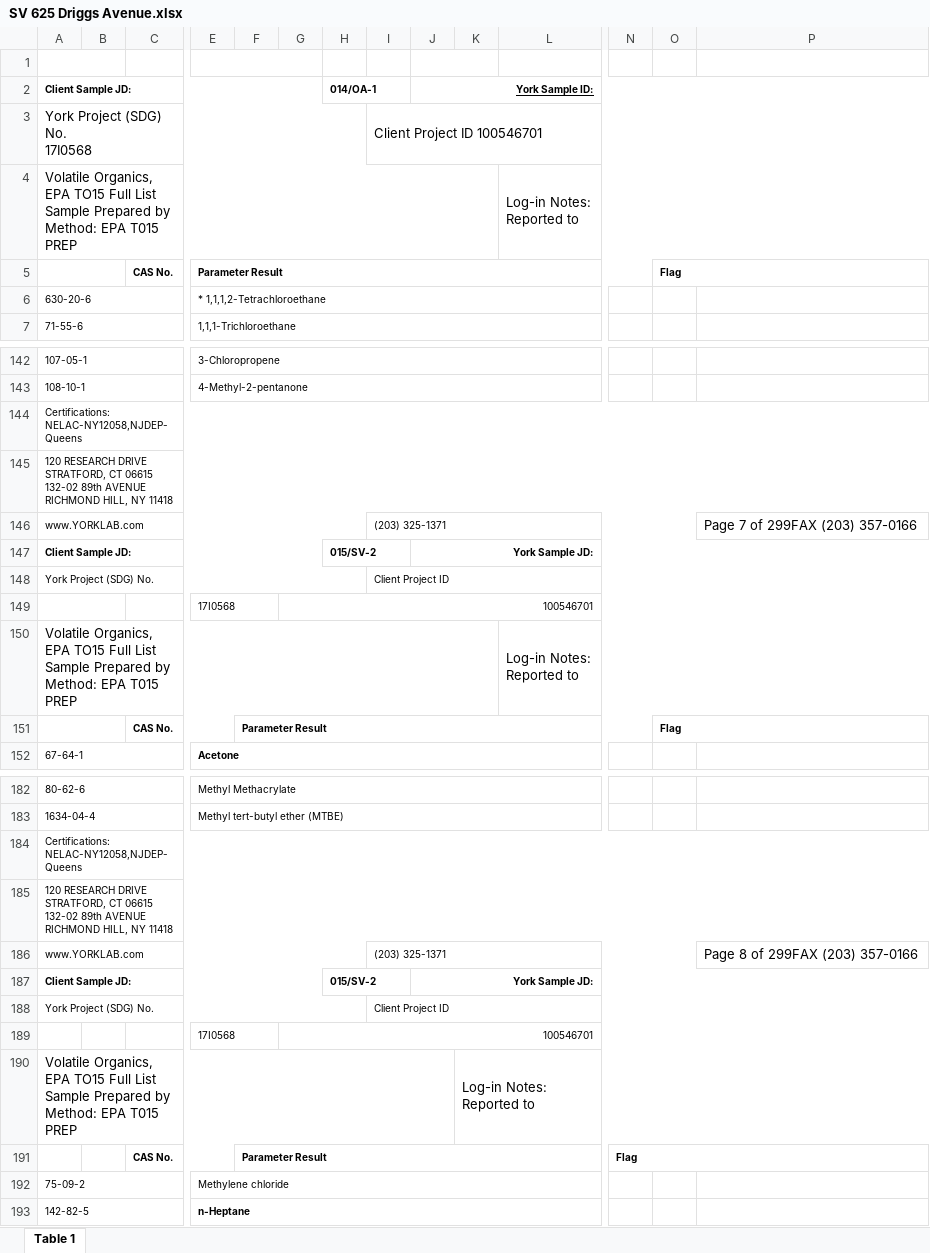
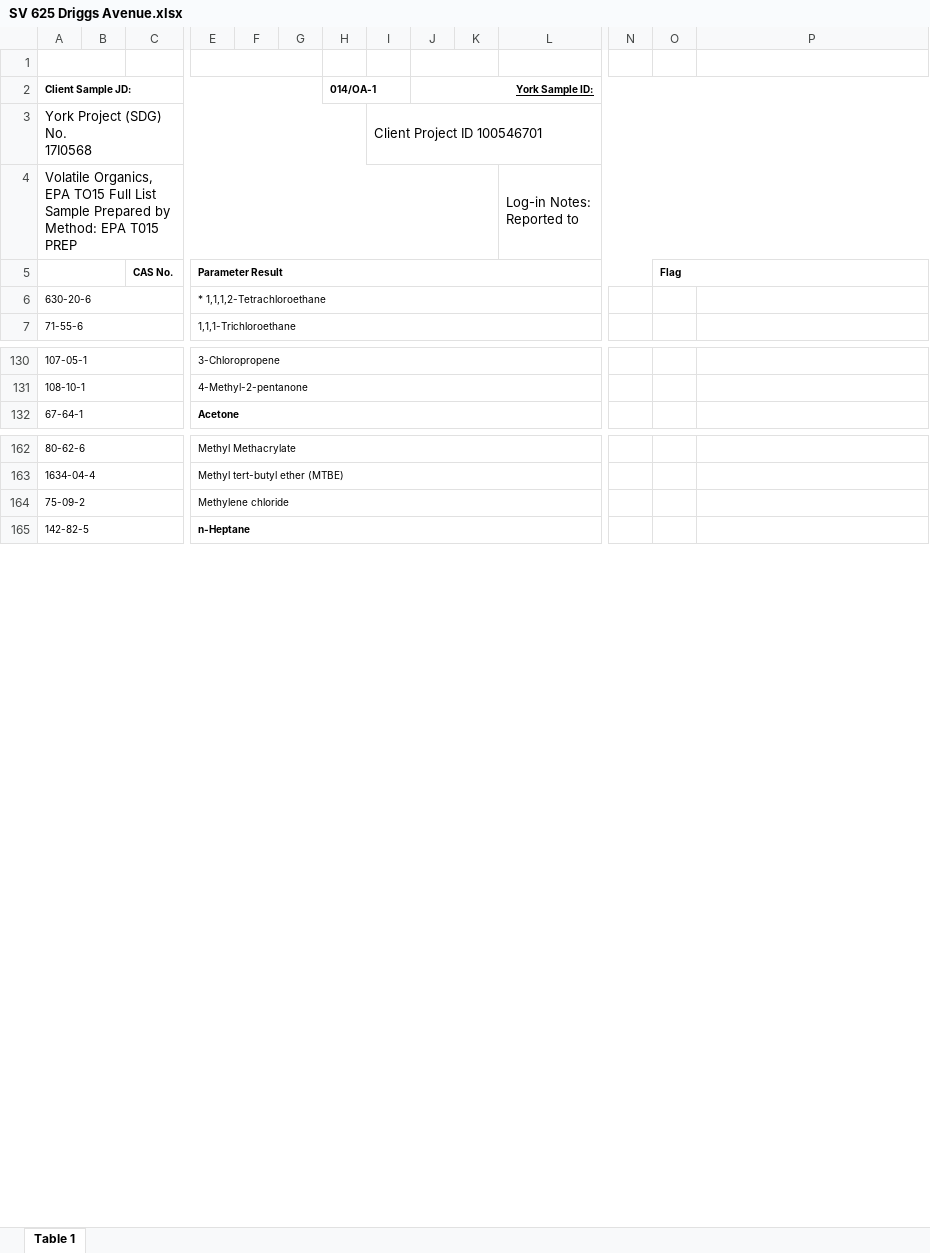
Before and after one commit to siyuegao1205/ehs_capstone_nycdoh, an Excel workbook: data/data_from_M/york/SV 625 Driggs Avenue.xlsx, sheet Table 1, drawn as a sheet; only a part is shown, gaps mark what is left out; values as stored, in another font and other column widths than the file's, no borders; charts and pictures not drawn; rows hold the shown columns only; ↵ is a line break in a cell; the diff covers the shown part only; the diff names each change by its address in the sheet, - before the commit and + after, or states it on an @@ line.

```diff
--- a/data/data_from_M/york/SV 625 Driggs Avenue.xlsx (sheet Table 1)
+++ b/data/data_from_M/york/SV 625 Driggs Avenue.xlsx (sheet Table 1)
-row 144: Certifications: NELAC-NY12058,NJDEP-Queens
-row 145: 120 RESEARCH DRIVE STRATFORD, CT 06615 132-02 89th AVENUE RICHMOND HILL, NY 11418
-row 146: www.YORKLAB.com |  |  |  |  |  |  | (203) 325-1371 |  |  |  |  |  | Page 7 of 299FAX (203) 357-0166
-row 147: Client Sample JD: |  |  |  |  |  | 015/SV-2 |  | York Sample JD:
-row 148: York Project (SDG) No. |  |  |  |  |  |  | Client Project ID
-row 149:  |  |  | 17I0568 |  | 100546701
-row 150: Volatile Organics, EPA TO15 Full List ↵ Sample Prepared by Method: EPA T015 PREP |  |  |  |  |  |  |  |  |  | Log-in Notes: ↵ Reported to
-row 151:  |  | CAS No. |  | Parameter Result |  |  |  |  |  |  |  | Flag
-row 184: Certifications: NELAC-NY12058,NJDEP-Queens
-row 185: 120 RESEARCH DRIVE STRATFORD, CT 06615 132-02 89th AVENUE RICHMOND HILL, NY 11418
-row 186: www.YORKLAB.com |  |  |  |  |  |  | (203) 325-1371 |  |  |  |  |  | Page 8 of 299FAX (203) 357-0166
-row 187: Client Sample JD: |  |  |  |  |  | 015/SV-2 |  | York Sample JD:
-row 188: York Project (SDG) No. |  |  |  |  |  |  | Client Project ID
-row 189:  |  |  | 17I0568 |  | 100546701
-row 190: Volatile Organics, EPA TO15 Full List ↵ Sample Prepared by Method: EPA T015 PREP |  |  |  |  |  |  |  |  | Log-in Notes: ↵ Reported to
-row 191:  |  | CAS No. |  | Parameter Result |  |  |  |  |  |  | Flag
```
Also changed, not shown: 60 removed rows and merged cells elsewhere in this sheet, charts or pictures, data/data_from_M/york/SV 40-48 Commercial Street.xlsx, data/data_from_M/york/SV 402 Snediker Avenue.xlsx, 11 other files.
